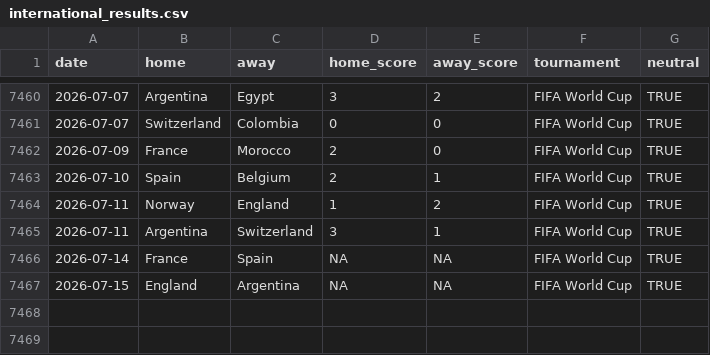
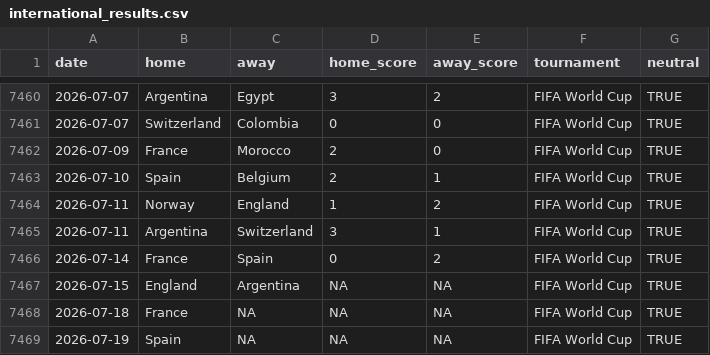
Before and after one commit to fedeQza/predictor-mundial-2026, a CSV file: data/international_results.csv, drawn as a sheet; only a part is shown, gaps mark what is left out.

```diff
--- a/data/international_results.csv
+++ b/data/international_results.csv
@@ -7465,3 +7465,5 @@ date,home,away,home_score,away_score,tournament,neutral
 2026-07-11,Argentina,Switzerland,3,1,FIFA World Cup,TRUE
-2026-07-14,France,Spain,NA,NA,FIFA World Cup,TRUE
+2026-07-14,France,Spain,0,2,FIFA World Cup,TRUE
 2026-07-15,England,Argentina,NA,NA,FIFA World Cup,TRUE
+2026-07-18,France,NA,NA,NA,FIFA World Cup,TRUE
+2026-07-19,Spain,NA,NA,NA,FIFA World Cup,TRUE
```
Also changed, not shown: docs/data/international_results.csv, 4 other files.
